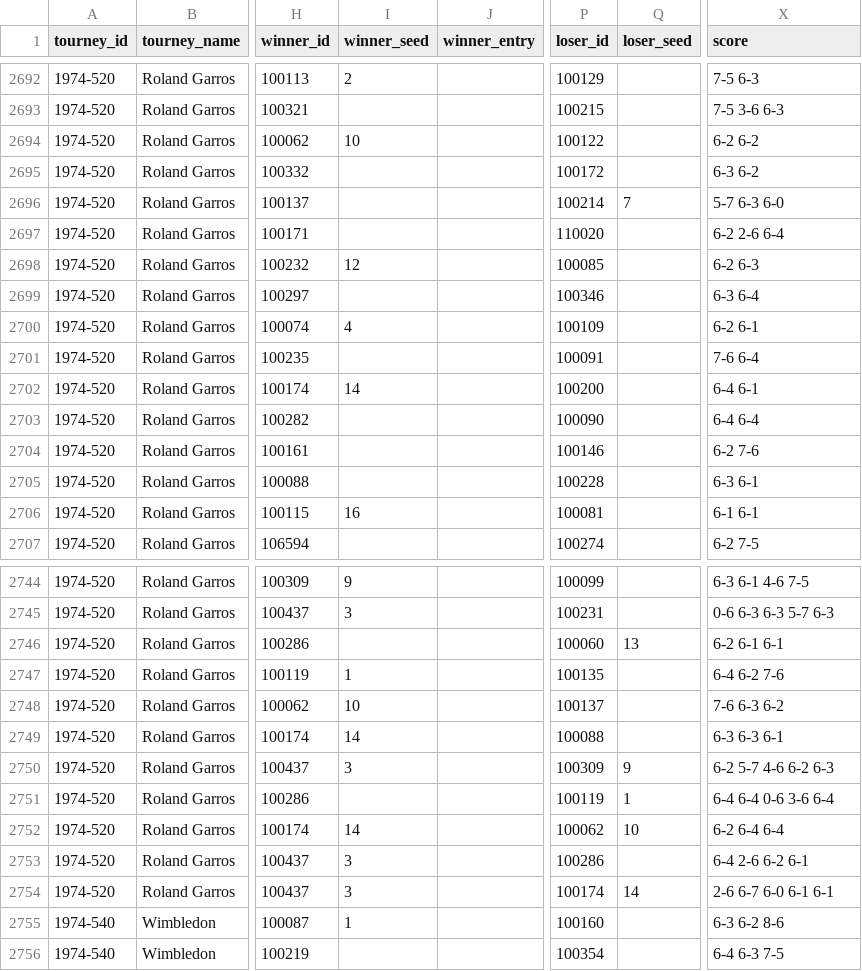
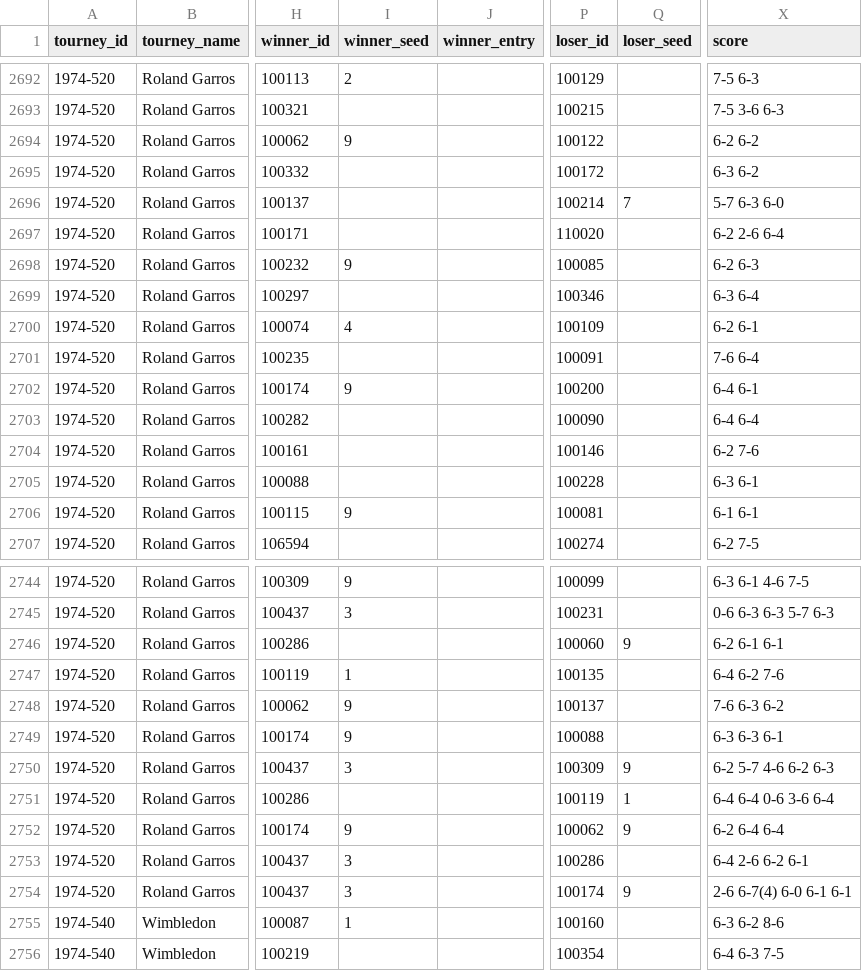
Before and after one commit to JeffSackmann/tennis_atp, a CSV file: atp_matches_1974.csv, drawn as a sheet; only a part is shown, gaps mark what is left out; the diff covers the shown part only; the diff names each change by its address in the sheet, - before the commit and + after, or states it on an @@ line.

Commit message:
clean up 1974 roland garros
- change seeds 10-16 to 9 (8 players were co-seeded 9th with no differentiation between them)
- add missing ramirez-proisy score
- add tb score in final

```diff
--- a/atp_matches_1974.csv
+++ b/atp_matches_1974.csv
-I2694 (winner_seed): 10
+I2694 (winner_seed): 9
-I2698 (winner_seed): 12
+I2698 (winner_seed): 9
-I2702 (winner_seed): 14
+I2702 (winner_seed): 9
-I2706 (winner_seed): 16
+I2706 (winner_seed): 9
-Q2746 (loser_seed): 13
+Q2746 (loser_seed): 9
-I2748 (winner_seed): 10
+I2748 (winner_seed): 9
-I2749 (winner_seed): 14
+I2749 (winner_seed): 9
-I2752 (winner_seed): 14
+I2752 (winner_seed): 9
-Q2752 (loser_seed): 10
+Q2752 (loser_seed): 9
-Q2754 (loser_seed): 14
+Q2754 (loser_seed): 9
-X2754 (score): 2-6 6-7 6-0 6-1 6-1
+X2754 (score): 2-6 6-7(4) 6-0 6-1 6-1
```
Also changed, not shown: 29 edited cells elsewhere in this file, 1 other file.
